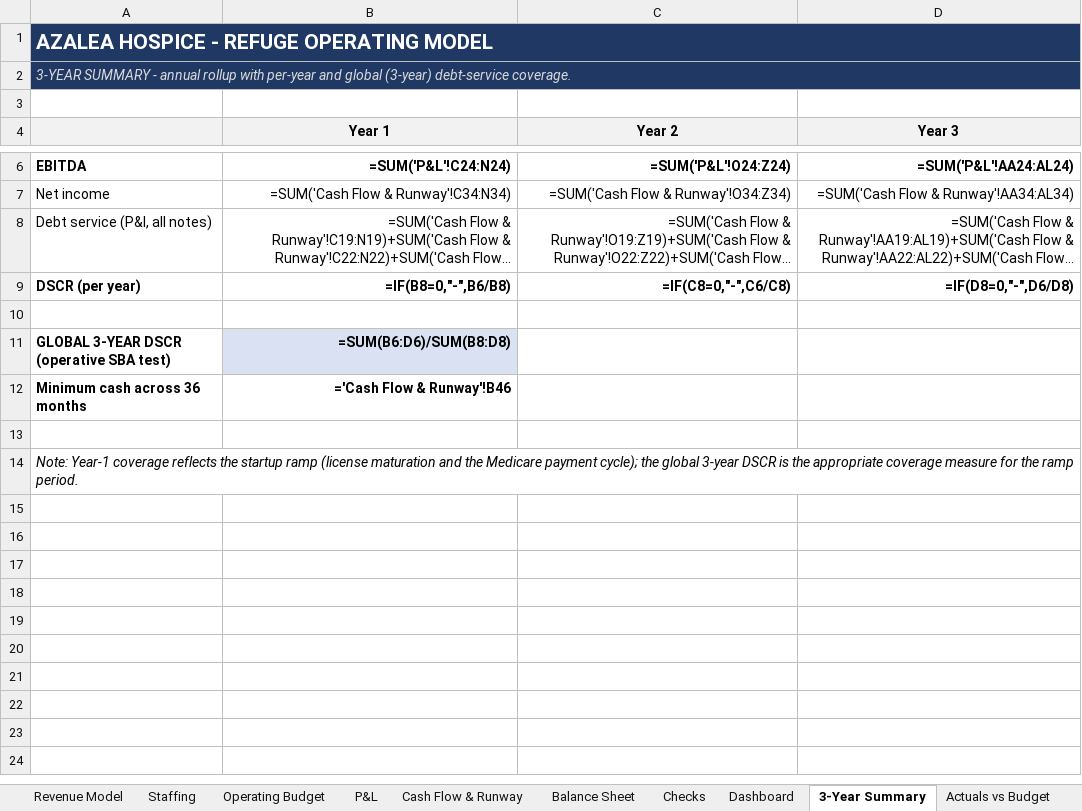
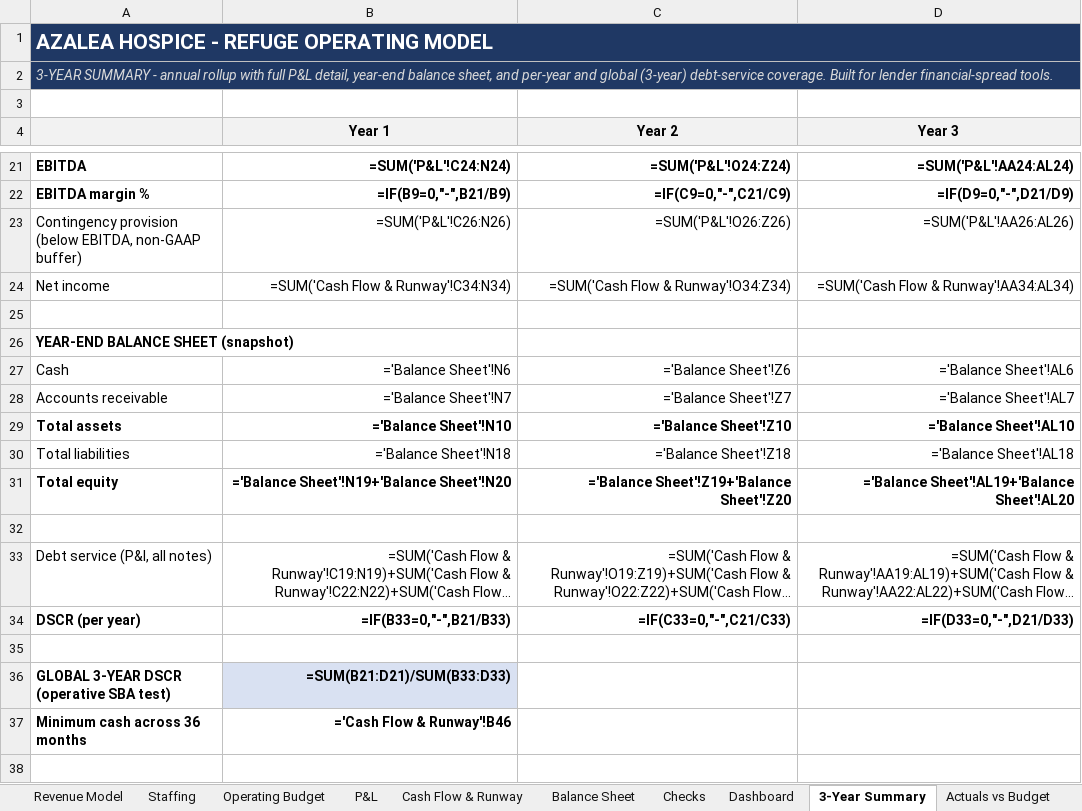
Before and after one commit to geoffschackmann1/genai-launchpad, an Excel workbook: financial_models/output/Azalea_Hospice_Proforma_Rev4.10_DYNAMIC.xlsx, sheet 3-Year Summary, drawn as a sheet; only a part is shown, gaps mark what is left out; the shorter side is filled out with more unchanged rows; long unchanged cells end in …; values as stored, in another font and other column widths than the file's, no borders; formulas without a stored value are shown as written; addresses are those after the commit; the diff covers the shown part only; the diff names each change by its address in the sheet, - before the commit and + after, or states it on an @@ line.

```diff
--- a/financial_models/output/Azalea_Hospice_Proforma_Rev4.10_DYNAMIC.xlsx (sheet 3-Year Summary)
+++ b/financial_models/output/Azalea_Hospice_Proforma_Rev4.10_DYNAMIC.xlsx (sheet 3-Year Summary)
-A2: …rollup with per-year and global (3-year) debt-service coverage.
+A2: …rollup with full P&L detail, year-end balance sheet, and per-year and global (3-year) debt-service coverage. Built for lender financial-spread tools.
+row 22: EBITDA margin % | =IF(B9=0,"-",B21/B9) | =IF(C9=0,"-",C21/C9) | =IF(D9=0,"-",D21/D9)
+row 23: Contingency provision (below EBITDA, non-GAAP buffer) | =SUM('P&L'!C26:N26) | =SUM('P&L'!O26:Z26) | =SUM('P&L'!AA26:AL26)
+row 25: (empty)
+row 26: YEAR-END BALANCE SHEET (snapshot)
+row 27: Cash | ='Balance Sheet'!N6 | ='Balance Sheet'!Z6 | ='Balance Sheet'!AL6
+row 28: Accounts receivable | ='Balance Sheet'!N7 | ='Balance Sheet'!Z7 | ='Balance Sheet'!AL7
+row 29: Total assets | ='Balance Sheet'!N10 | ='Balance Sheet'!Z10 | ='Balance Sheet'!AL10
+row 30: Total liabilities | ='Balance Sheet'!N18 | ='Balance Sheet'!Z18 | ='Balance Sheet'!AL18
+row 31: Total equity | ='Balance Sheet'!N19+'Balance Sheet'!N20 | ='Balance Sheet'!Z19+'Balance Sheet'!Z20 | ='Balance Sheet'!AL19+'Balance Sheet'!AL20
+row 32: (empty)
-B34 (Year 1): =IF(B8=0,"-",B6/B8)
+B34 (Year 1): =IF(B33=0,"-",B21/B33)
-C34 (Year 2): =IF(C8=0,"-",C6/C8)
+C34 (Year 2): =IF(C33=0,"-",C21/C33)
-D34 (Year 3): =IF(D8=0,"-",D6/D8)
+D34 (Year 3): =IF(D33=0,"-",D21/D33)
-B36 (Year 1): =SUM(B6:D6)/SUM(B8:D8)
+B36 (Year 1): =SUM(B21:D21)/SUM(B33:D33)
```
Also changed, not shown: 15 added rows elsewhere in this sheet, sheet Cover, sba_application/13_checklist_response_2026-07-16/7 Financial Projections Rev4.10.xlsx, 11 other files.
